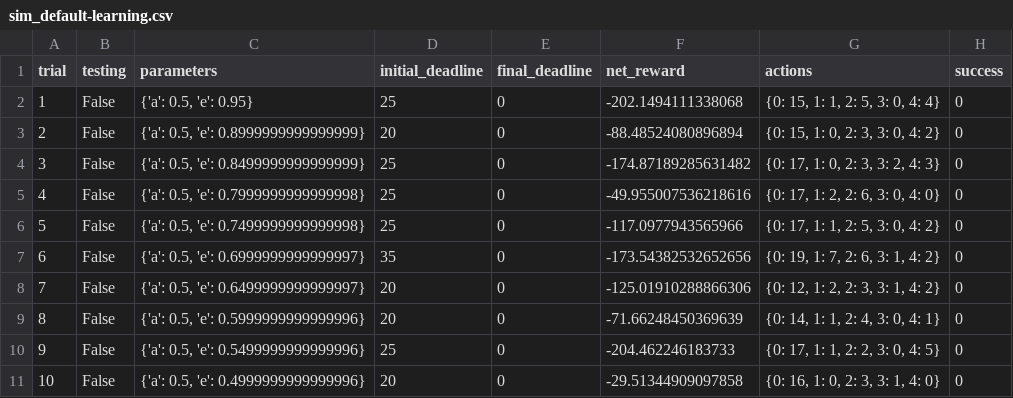
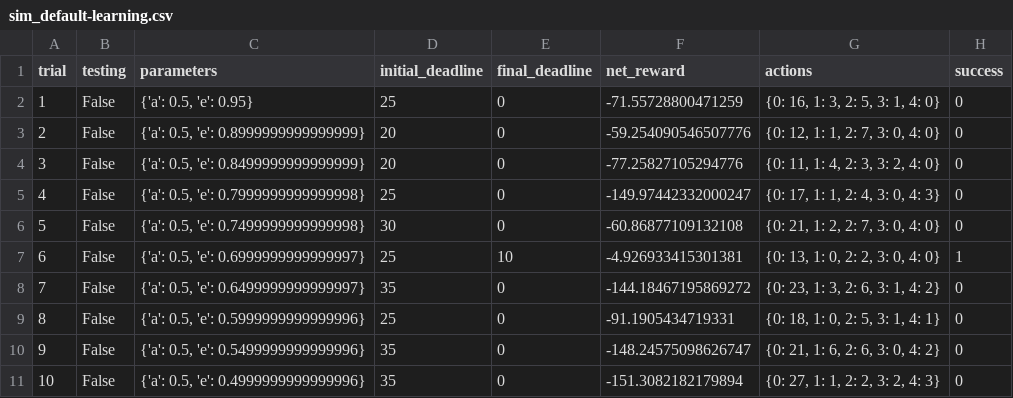
Before and after one commit to notnil/machine-learning, a CSV file: projects/smartcab/logs/sim_default-learning.csv, drawn as a sheet; only a part is shown; the diff covers the shown part only.

Commit message:
smartcab submission 2

```diff
--- a/projects/smartcab/logs/sim_default-learning.csv
+++ b/projects/smartcab/logs/sim_default-learning.csv
@@ -1,11 +1,11 @@
 trial,testing,parameters,initial_deadline,final_deadline,net_reward,actions,success
-1,False,"{'a': 0.5, 'e': 0.95}",25,0,-202.1494111338068,"{0: 15, 1: 1, 2: 5, 3: 0, 4: 4}",0
-2,False,"{'a': 0.5, 'e': 0.8999999999999999}",20,0,-88.48524080896894,"{0: 15, 1: 0, 2: 3, 3: 0, 4: 2}",0
-3,False,"{'a': 0.5, 'e': 0.8499999999999999}",25,0,-174.87189285631482,"{0: 17, 1: 0, 2: 3, 3: 2, 4: 3}",0
-4,False,"{'a': 0.5, 'e': 0.7999999999999998}",25,0,-49.955007536218616,"{0: 17, 1: 2, 2: 6, 3: 0, 4: 0}",0
-5,False,"{'a': 0.5, 'e': 0.7499999999999998}",25,0,-117.0977943565966,"{0: 17, 1: 1, 2: 5, 3: 0, 4: 2}",0
-6,False,"{'a': 0.5, 'e': 0.6999999999999997}",35,0,-173.54382532652656,"{0: 19, 1: 7, 2: 6, 3: 1, 4: 2}",0
-7,False,"{'a': 0.5, 'e': 0.6499999999999997}",20,0,-125.01910288866306,"{0: 12, 1: 2, 2: 3, 3: 1, 4: 2}",0
-8,False,"{'a': 0.5, 'e': 0.5999999999999996}",20,0,-71.66248450369639,"{0: 14, 1: 1, 2: 4, 3: 0, 4: 1}",0
-9,False,"{'a': 0.5, 'e': 0.5499999999999996}",25,0,-204.462246183733,"{0: 17, 1: 1, 2: 2, 3: 0, 4: 5}",0
-10,False,"{'a': 0.5, 'e': 0.4999999999999996}",20,0,-29.51344909097858,"{0: 16, 1: 0, 2: 3, 3: 1, 4: 0}",0
+1,False,"{'a': 0.5, 'e': 0.95}",25,0,-71.55728800471259,"{0: 16, 1: 3, 2: 5, 3: 1, 4: 0}",0
+2,False,"{'a': 0.5, 'e': 0.8999999999999999}",20,0,-59.254090546507776,"{0: 12, 1: 1, 2: 7, 3: 0, 4: 0}",0
+3,False,"{'a': 0.5, 'e': 0.8499999999999999}",20,0,-77.25827105294776,"{0: 11, 1: 4, 2: 3, 3: 2, 4: 0}",0
+4,False,"{'a': 0.5, 'e': 0.7999999999999998}",25,0,-149.97442332000247,"{0: 17, 1: 1, 2: 4, 3: 0, 4: 3}",0
+5,False,"{'a': 0.5, 'e': 0.7499999999999998}",30,0,-60.86877109132108,"{0: 21, 1: 2, 2: 7, 3: 0, 4: 0}",0
+6,False,"{'a': 0.5, 'e': 0.6999999999999997}",25,10,-4.926933415301381,"{0: 13, 1: 0, 2: 2, 3: 0, 4: 0}",1
+7,False,"{'a': 0.5, 'e': 0.6499999999999997}",35,0,-144.18467195869272,"{0: 23, 1: 3, 2: 6, 3: 1, 4: 2}",0
+8,False,"{'a': 0.5, 'e': 0.5999999999999996}",25,0,-91.1905434719331,"{0: 18, 1: 0, 2: 5, 3: 1, 4: 1}",0
+9,False,"{'a': 0.5, 'e': 0.5499999999999996}",35,0,-148.24575098626747,"{0: 21, 1: 6, 2: 6, 3: 0, 4: 2}",0
+10,False,"{'a': 0.5, 'e': 0.4999999999999996}",35,0,-151.3082182179894,"{0: 27, 1: 1, 2: 2, 3: 2, 4: 3}",0
```
Also changed, not shown: 82 edited cells elsewhere in this file, 8 other files.
